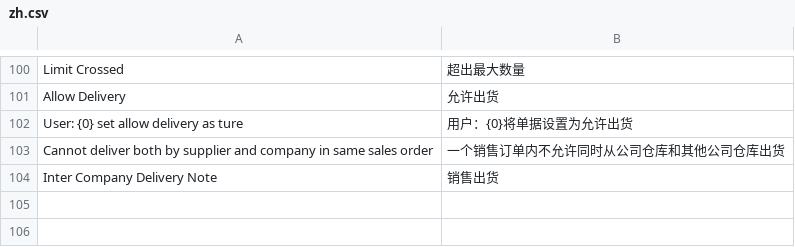
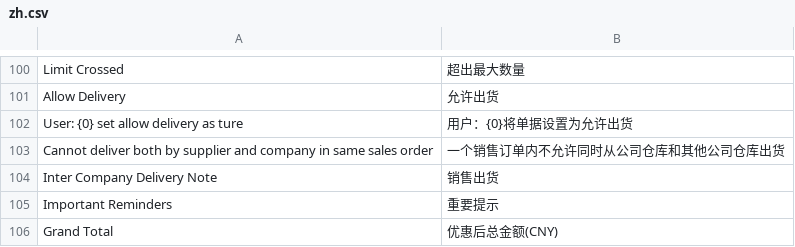
Before and after one commit to xuguim/erpnext_china_mdm, a CSV file: erpnext_china_mdm/translations/zh.csv, drawn as a sheet; only a part is shown, gaps mark what is left out.

```diff
--- a/erpnext_china_mdm/translations/zh.csv
+++ b/erpnext_china_mdm/translations/zh.csv
@@ -104 +104,3 @@ Cannot deliver both by supplier and company in same sales order, 一个销售订
 Inter Company Delivery Note, 销售出货
+Important Reminders, 重要提示
+Grand Total, 优惠后总金额(CNY)
```
Also changed, not shown: 1 other file.
